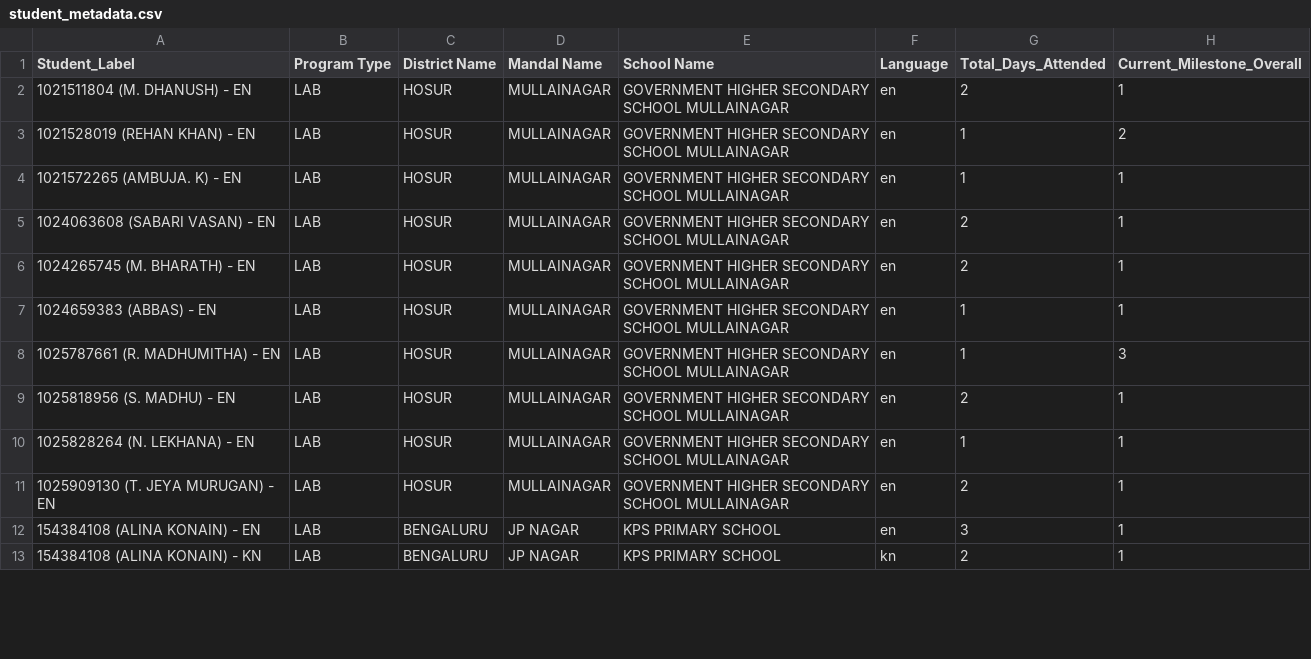
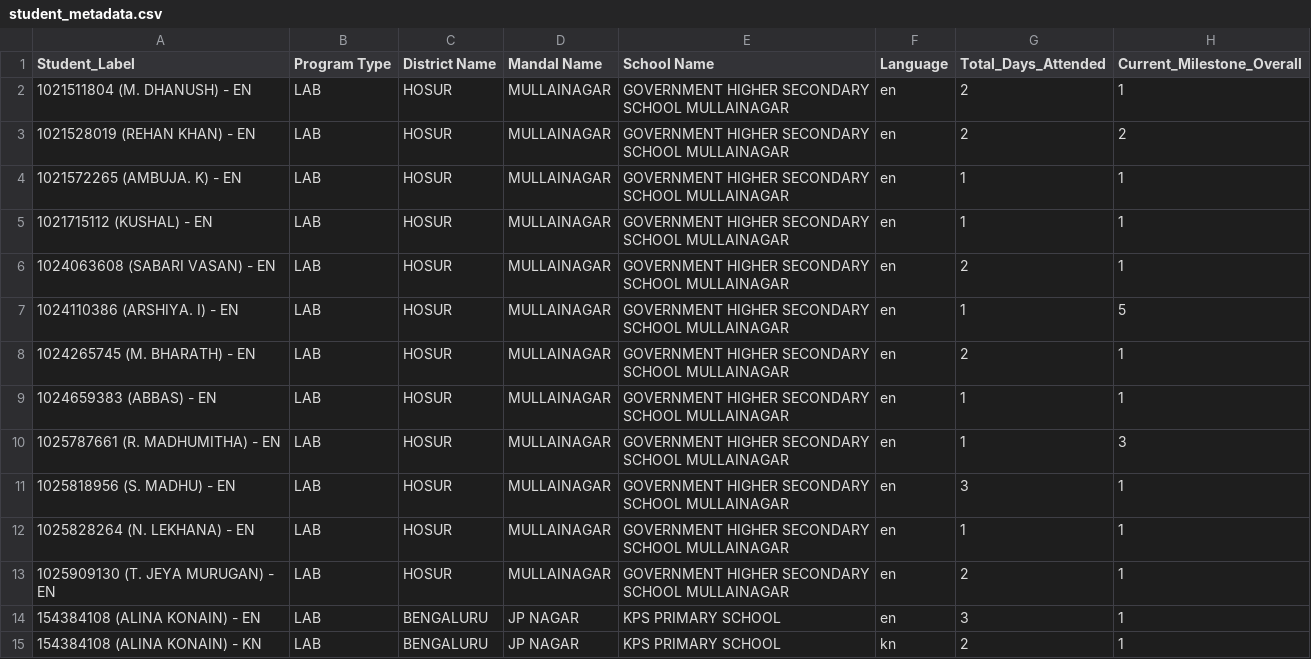
Before and after one commit to abhineetsingh10/internal-dashboard, a CSV file: student_metadata.csv, drawn as a sheet; only a part is shown; the diff covers the shown part only.

```diff
--- a/student_metadata.csv
+++ b/student_metadata.csv
@@ -2,5 +2,7 @@ Student_Label,Program Type,District Name,Mandal Name,School Name,Language,Total_
 1021511804 (M. DHANUSH) - EN,LAB,HOSUR,MULLAINAGAR,GOVERNMENT HIGHER SECONDARY SCHOOL MULLAINAGAR,en,2,1
-1021528019 (REHAN KHAN) - EN,LAB,HOSUR,MULLAINAGAR,GOVERNMENT HIGHER SECONDARY SCHOOL MULLAINAGAR,en,1,2
+1021528019 (REHAN KHAN) - EN,LAB,HOSUR,MULLAINAGAR,GOVERNMENT HIGHER SECONDARY SCHOOL MULLAINAGAR,en,2,2
 1021572265 (AMBUJA. K) - EN,LAB,HOSUR,MULLAINAGAR,GOVERNMENT HIGHER SECONDARY SCHOOL MULLAINAGAR,en,1,1
+1021715112 (KUSHAL) - EN,LAB,HOSUR,MULLAINAGAR,GOVERNMENT HIGHER SECONDARY SCHOOL MULLAINAGAR,en,1,1
 1024063608 (SABARI VASAN) - EN,LAB,HOSUR,MULLAINAGAR,GOVERNMENT HIGHER SECONDARY SCHOOL MULLAINAGAR,en,2,1
+1024110386 (ARSHIYA. I) - EN,LAB,HOSUR,MULLAINAGAR,GOVERNMENT HIGHER SECONDARY SCHOOL MULLAINAGAR,en,1,5
 1024265745 (M. BHARATH) - EN,LAB,HOSUR,MULLAINAGAR,GOVERNMENT HIGHER SECONDARY SCHOOL MULLAINAGAR,en,2,1
@@ -8,3 +10,3 @@ Student_Label,Program Type,District Name,Mandal Name,School Name,Language,Total_
 1025787661 (R. MADHUMITHA) - EN,LAB,HOSUR,MULLAINAGAR,GOVERNMENT HIGHER SECONDARY SCHOOL MULLAINAGAR,en,1,3
-1025818956 (S. MADHU) - EN,LAB,HOSUR,MULLAINAGAR,GOVERNMENT HIGHER SECONDARY SCHOOL MULLAINAGAR,en,2,1
+1025818956 (S. MADHU) - EN,LAB,HOSUR,MULLAINAGAR,GOVERNMENT HIGHER SECONDARY SCHOOL MULLAINAGAR,en,3,1
 1025828264 (N. LEKHANA) - EN,LAB,HOSUR,MULLAINAGAR,GOVERNMENT HIGHER SECONDARY SCHOOL MULLAINAGAR,en,1,1
```
Also changed, not shown: 3 added rows and 77 edited cells elsewhere in this file, 2 other files.
